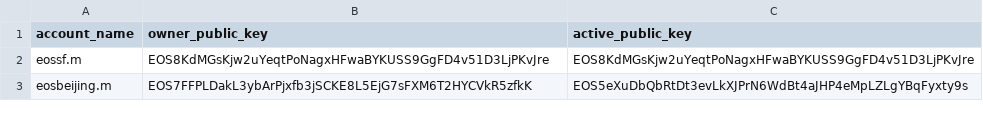
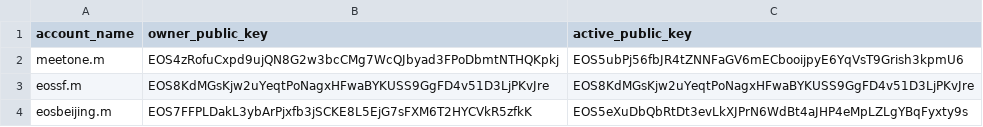
Before and after one commit to meet-one/sidechain, a CSV file: snapshot@2019-02-19/bps.csv, drawn as a sheet; only a part is shown; the diff names each change by its address in the sheet, - before the commit and + after, or states it on an @@ line.

Commit message:
Update bps.csv

```diff
--- a/snapshot@2019-02-19/bps.csv
+++ b/snapshot@2019-02-19/bps.csv
+row 2: meetone.m | EOS4zRofuCxpd9ujQN8G2w3bcCMg7WcQJbyad3FPoDbmtNTHQKpkj | EOS5ubPj56fbJR4tZNNFaGV6mECbooijpyE6YqVsT9Grish3kpmU6
```
